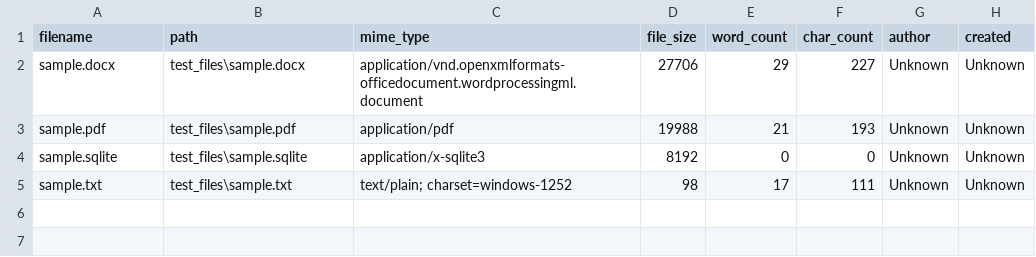
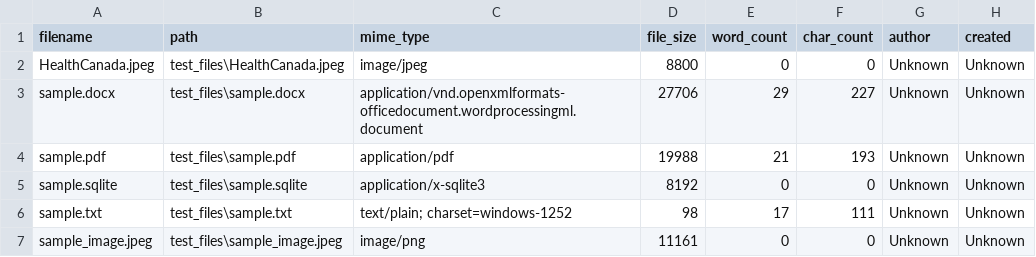
Before and after one commit to hc-sc-ocdo-bdpd/Apache-Tika, a CSV file: outputs/extraction_results.csv, drawn as a sheet.

Commit message:
Fixed OCR files & added more tests for meta-data comparison

```diff
--- a/outputs/extraction_results.csv
+++ b/outputs/extraction_results.csv
@@ -1,2 +1,3 @@
 filename,path,mime_type,file_size,word_count,char_count,author,created
+HealthCanada.jpeg,test_files\HealthCanada.jpeg,image/jpeg,8800,0,0,Unknown,Unknown
 sample.docx,test_files\sample.docx,application/vnd.openxmlformats-officedocument.wordprocessingml.document,27706,29,227,Unknown,Unknown
@@ -5 +6,2 @@ sample.sqlite,test_files\sample.sqlite,application/x-sqlite3,8192,0,0,Unknown,Un
 sample.txt,test_files\sample.txt,text/plain; charset=windows-1252,98,17,111,Unknown,Unknown
+sample_image.jpeg,test_files\sample_image.jpeg,image/png,11161,0,0,Unknown,Unknown
```
Also changed, not shown: 13 other files.
